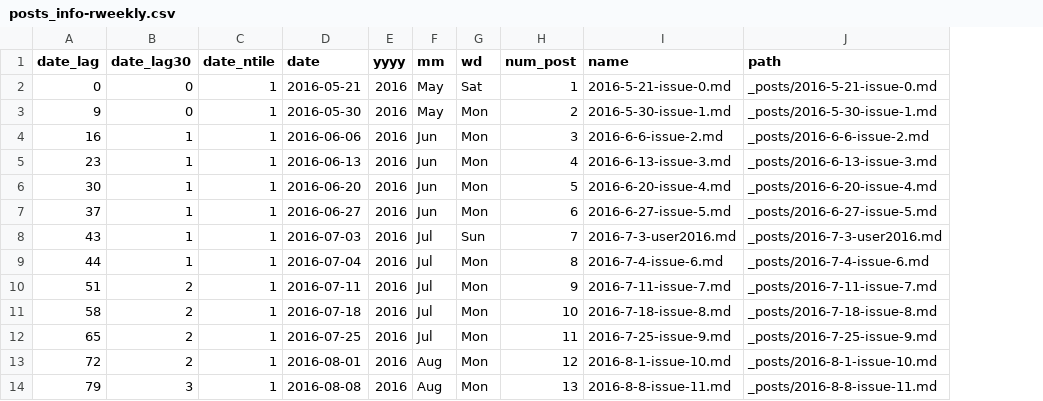
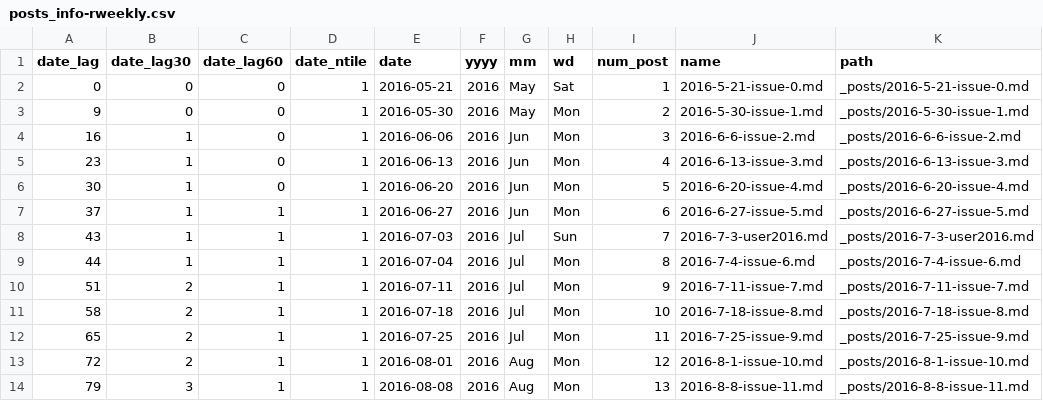
Before and after one commit to tonyelhabr/rweekly, a CSV file: data/posts_info-rweekly.csv, drawn as a sheet; only a part is shown; the diff names each change by its address in the sheet, - before the commit and + after, or states it on an @@ line.

Commit message:
basically finished the post. will move to blog dir now.

```diff
--- a/data/posts_info-rweekly.csv
+++ b/data/posts_info-rweekly.csv
+column C (date_lag60), rows 2-14: 0 | 0 | 0 | 0 | 0 | 1 | 1 | 1 | 1 | 1 | 1 | 1 | 1
```
Also changed, not shown: 3 other files.
